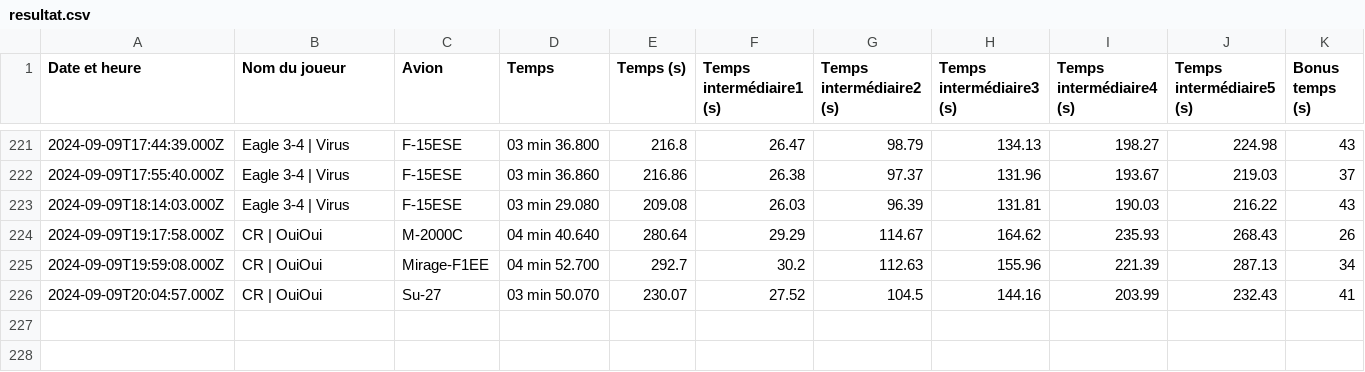
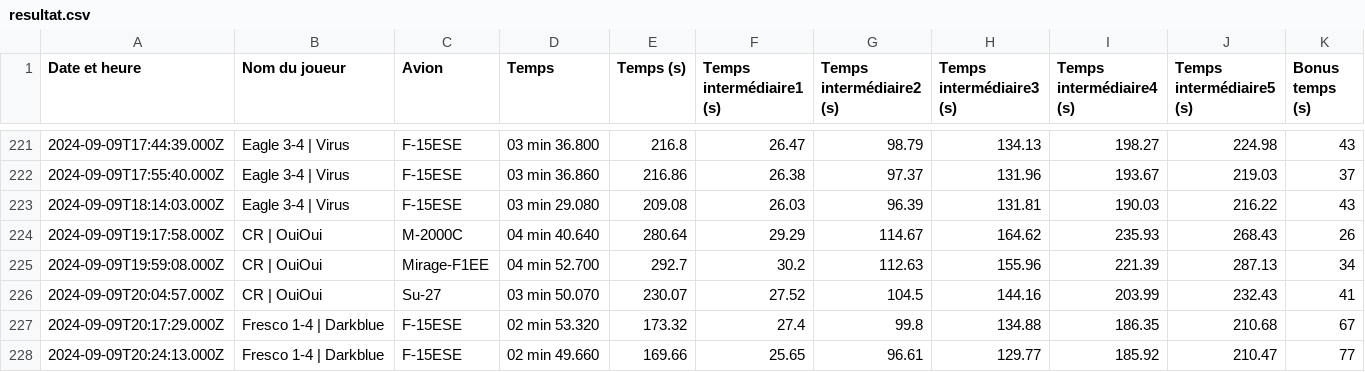
Before and after one commit to Cellules-Rapaces/Dagger-One, a CSV file: docs/data/resultat.csv, drawn as a sheet; only a part is shown, gaps mark what is left out; the diff names each change by its address in the sheet, - before the commit and + after, or states it on an @@ line.

Commit message:
Data update

```diff
--- a/docs/data/resultat.csv
+++ b/docs/data/resultat.csv
+row 227: 2024-09-09T20:17:29.000Z | Fresco 1-4 | Darkblue | F-15ESE | 02 min 53.320 | 173.32 | 27.4 | 99.8 | 134.88 | 186.35 | 210.68 | 67
+row 228: 2024-09-09T20:24:13.000Z | Fresco 1-4 | Darkblue | F-15ESE | 02 min 49.660 | 169.66 | 25.65 | 96.61 | 129.77 | 185.92 | 210.47 | 77
```
Also changed, not shown: static/data/resultat.csv, 16 other files.
